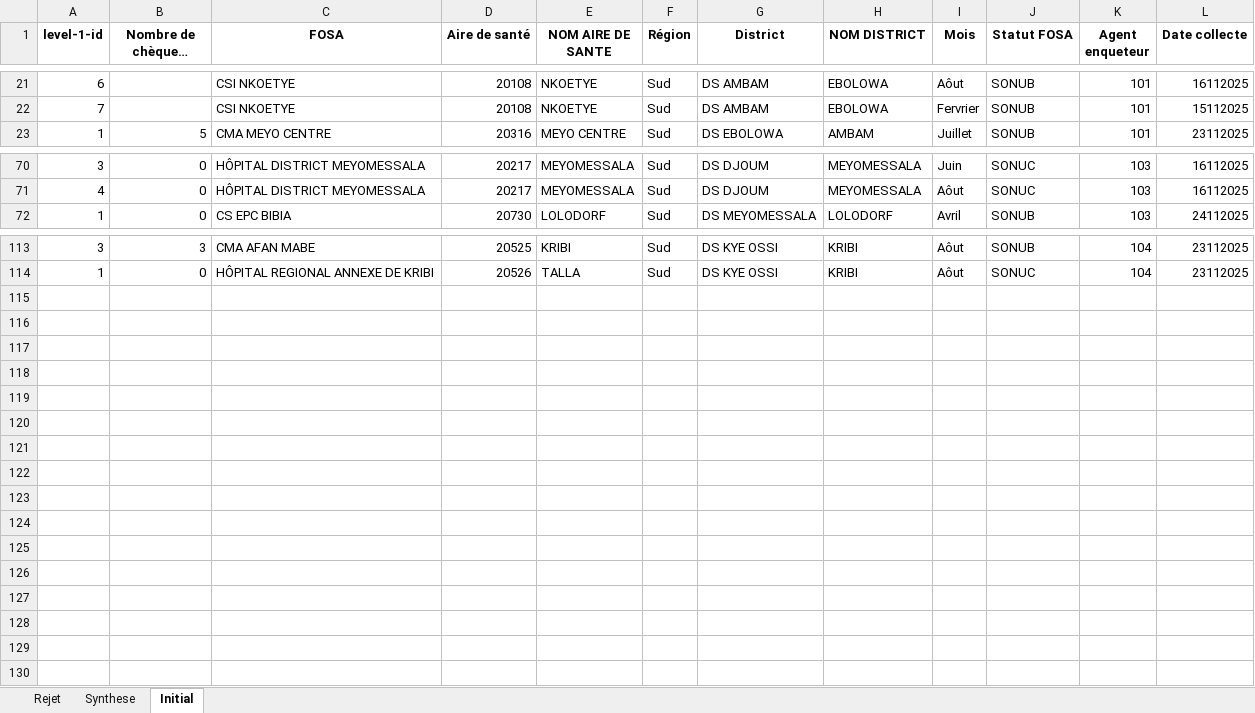
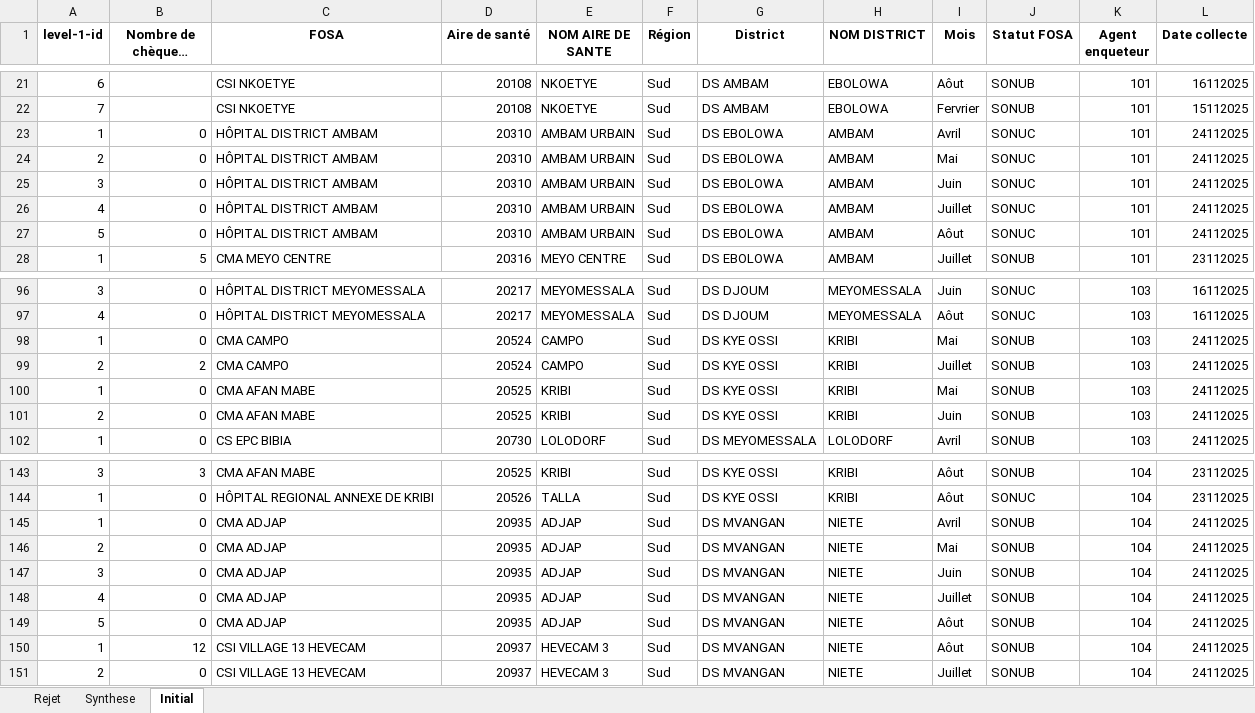
Before and after one commit to landrykeng/SUIVRE, an Excel workbook: Data_collected.xlsx, sheet Initial, drawn as a sheet; only a part is shown, gaps mark what is left out; long unchanged cells end in …; values as stored, in another font and other column widths than the file's, no borders; the diff covers the shown part only; the diff names each change by its address in the sheet, - before the commit and + after, or states it on an @@ line.

```diff
--- a/Data_collected.xlsx (sheet Initial)
+++ b/Data_collected.xlsx (sheet Initial)
+row 23: 1 | 0 | HÔPITAL DISTRICT AMBAM | 20310 | AMBAM URBAIN | Sud | DS EBOLOWA | AMBAM | Avril | SONUC | 101 | 24112025
+row 24: 2 | 0 | HÔPITAL DISTRICT AMBAM | 20310 | AMBAM URBAIN | Sud | DS EBOLOWA | AMBAM | Mai | SONUC | 101 | 24112025
+row 25: 3 | 0 | HÔPITAL DISTRICT AMBAM | 20310 | AMBAM URBAIN | Sud | DS EBOLOWA | AMBAM | Juin | SONUC | 101 | 24112025
+row 26: 4 | 0 | HÔPITAL DISTRICT AMBAM | 20310 | AMBAM URBAIN | Sud | DS EBOLOWA | AMBAM | Juillet | SONUC | 101 | 24112025
+row 27: 5 | 0 | HÔPITAL DISTRICT AMBAM | 20310 | AMBAM URBAIN | Sud | DS EBOLOWA | AMBAM | Aôut | SONUC | 101 | 24112025
+row 98: 1 | 0 | CMA CAMPO | 20524 | CAMPO | Sud | DS KYE OSSI | KRIBI | Mai | SONUB | 103 | 24112025
+row 99: 2 | 2 | CMA CAMPO | 20524 | CAMPO | Sud | DS KYE OSSI | KRIBI | Juillet | SONUB | 103 | 24112025
+row 100: 1 | 0 | CMA AFAN MABE | 20525 | KRIBI | Sud | DS KYE OSSI | KRIBI | Mai | SONUB | 103 | 24112025
+row 101: 2 | 0 | CMA AFAN MABE | 20525 | KRIBI | Sud | DS KYE OSSI | KRIBI | Juin | SONUB | 103 | 24112025
+row 145: 1 | 0 | CMA ADJAP | 20935 | ADJAP | Sud | DS MVANGAN | NIETE | Avril | SONUB | 104 | 24112025
+row 146: 2 | 0 | CMA ADJAP | 20935 | ADJAP | Sud | DS MVANGAN | NIETE | Mai | SONUB | 104 | 24112025
+row 147: 3 | 0 | CMA ADJAP | 20935 | ADJAP | Sud | DS MVANGAN | NIETE | Juin | SONUB | 104 | 24112025
+row 148: 4 | 0 | CMA ADJAP | 20935 | ADJAP | Sud | DS MVANGAN | NIETE | Juillet | SONUB | 104 | 24112025
+row 149: 5 | 0 | CMA ADJAP | 20935 | ADJAP | Sud | DS MVANGAN | NIETE | Aôut | SONUB | 104 | 24112025
+row 150: 1 | 12 | CSI VILLAGE 13 HEVECAM | 20937 | HEVECAM 3 | Sud | DS MVANGAN | NIETE | Aôut | SONUB | 104 | 24112025
+row 151: 2 | 0 | CSI VILLAGE 13 HEVECAM | 20937 | HEVECAM 3 | Sud | DS MVANGAN | NIETE | Juillet | SONUB | 104 | 24112025
```
Also changed, not shown: 23 added rows and 2 removed rows elsewhere in this sheet, sheet Synthese, sheet Rejet, 16 other files.
